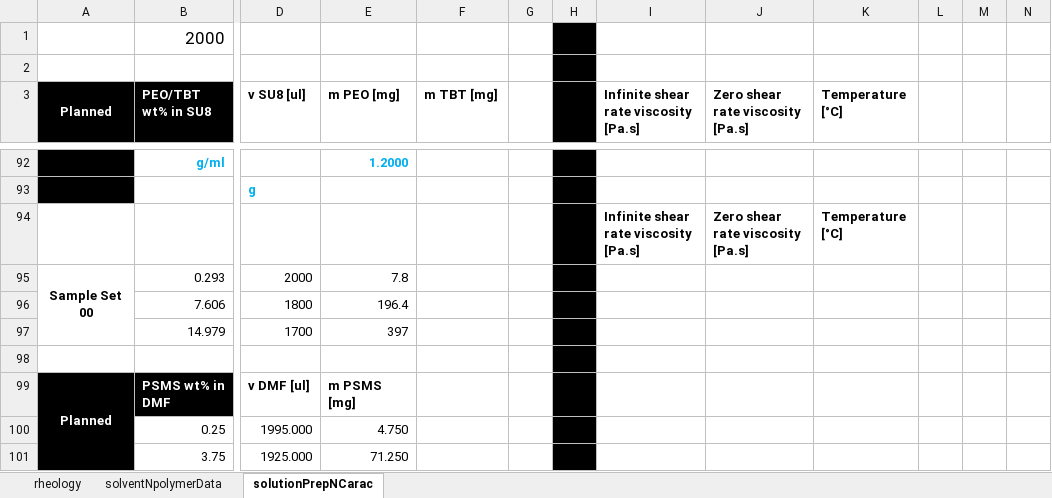
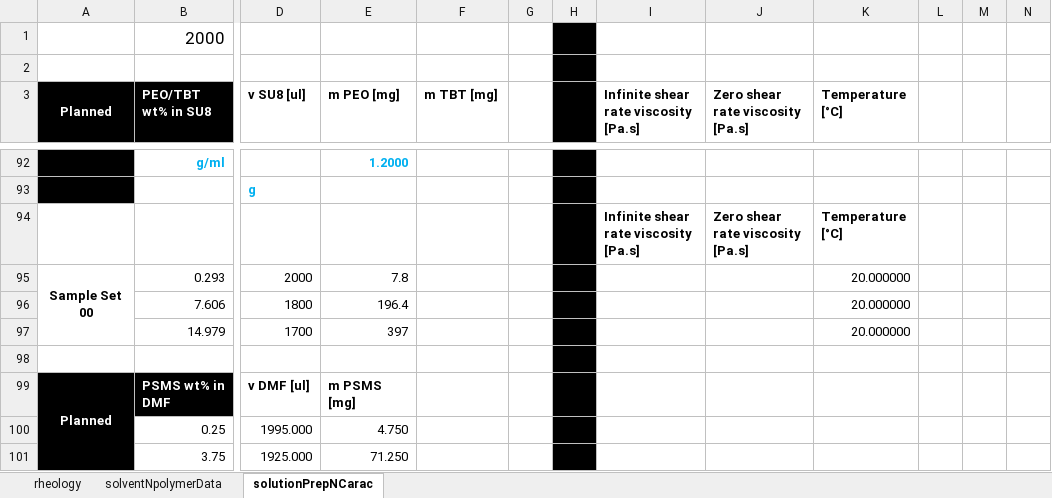
Before and after one commit to KiraSensei13/MNT_ITESM_Thesis, an Excel workbook: Viscosity/solutionsNrheology.xlsx, sheet solutionPrepNCarac, drawn as a sheet; only a part is shown, gaps mark what is left out; values as stored, in another font and other column widths than the file's, no borders; the diff covers the shown part only; the diff names each change by its address in the sheet, - before the commit and + after, or states it on an @@ line.

```diff
--- a/Viscosity/solutionsNrheology.xlsx (sheet solutionPrepNCarac)
+++ b/Viscosity/solutionsNrheology.xlsx (sheet solutionPrepNCarac)
-K95:K97 (Temperature [°C]): (empty)
+K95:K97 (Temperature [°C]): 20.000000
```
Also changed, not shown: 71 edited cells elsewhere in this sheet, 12 other files.
